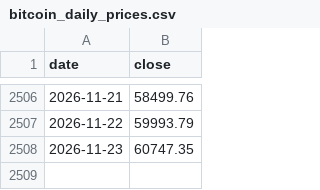
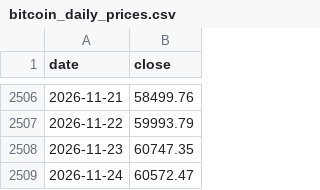
Before and after one commit to theremjak/data, a CSV file: bitcoin_daily_prices.csv, drawn as a sheet; only a part is shown, gaps mark what is left out.

```diff
--- a/bitcoin_daily_prices.csv
+++ b/bitcoin_daily_prices.csv
@@ -2508 +2508,2 @@ date,close
 2026-11-23,60747.35
+2026-11-24,60572.47
```
Also changed, not shown: bitcoin_lstm_forecast_data.csv, 2 other files.
